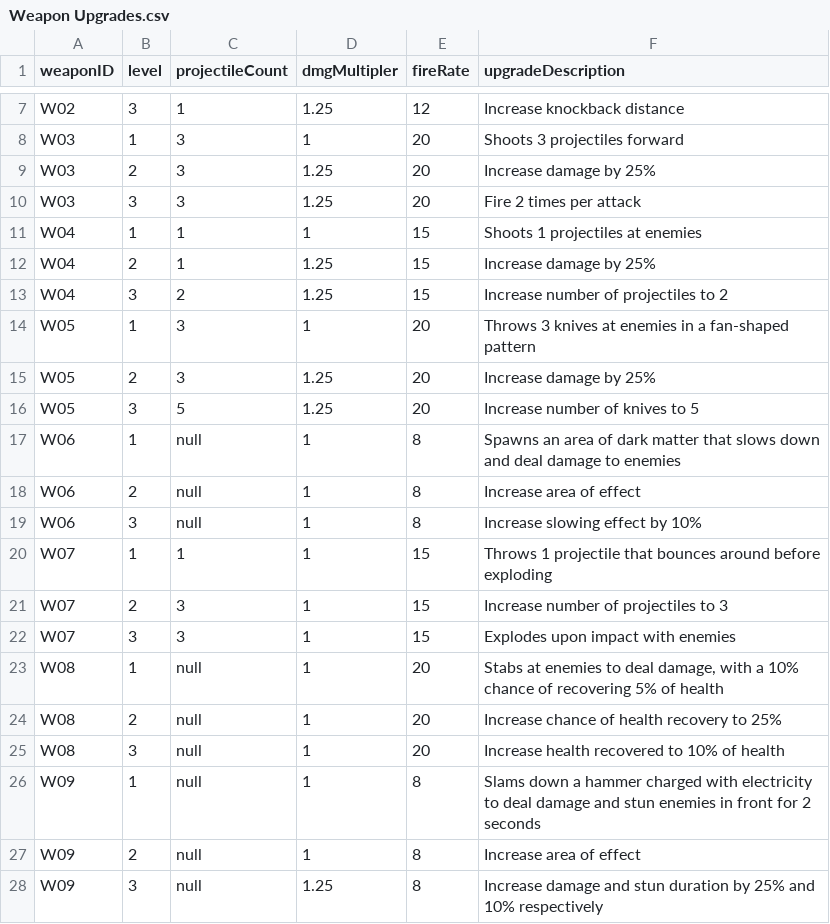
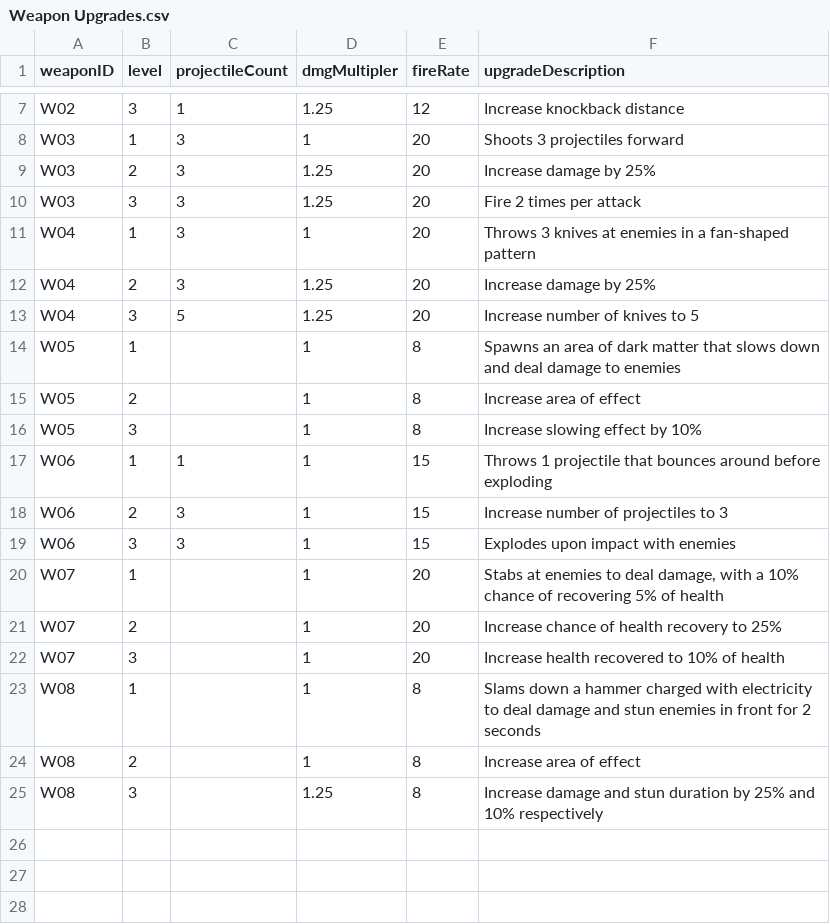
Before and after one commit to Tako27/ScriptingSystemA3, a CSV file: Assets/Data/Weapon Upgrades.csv, drawn as a sheet; only a part is shown, gaps mark what is left out.

```diff
--- a/Assets/Data/Weapon Upgrades.csv
+++ b/Assets/Data/Weapon Upgrades.csv
@@ -10,19 +10,16 @@ W03,2,3,1.25,20,Increase damage by 25%
 W03,3,3,1.25,20,Fire 2 times per attack
-W04,1,1,1,15,Shoots 1 projectiles at enemies
-W04,2,1,1.25,15,Increase damage by 25%
-W04,3,2,1.25,15,Increase number of projectiles to 2
-W05,1,3,1,20,Throws 3 knives at enemies in a fan-shaped pattern
-W05,2,3,1.25,20,Increase damage by 25%
-W05,3,5,1.25,20,Increase number of knives to 5
-W06,1,null,1,8,Spawns an area of dark matter that slows down and deal damage to enemies
-W06,2,null,1,8,Increase area of effect
-W06,3,null,1,8,Increase slowing effect by 10%
-W07,1,1,1,15,Throws 1 projectile that bounces around before exploding
-W07,2,3,1,15,Increase number of projectiles to 3
-W07,3,3,1,15,Explodes upon impact with enemies
-W08,1,null,1,20,"Stabs at enemies to deal damage, with a 10% chance of recovering 5% of health"
-W08,2,null,1,20,Increase chance of health recovery to 25%
-W08,3,null,1,20,Increase health recovered to 10% of health
-W09,1,null,1,8,Slams down a hammer charged with electricity to deal damage and stun enemies in front for 2 seconds
-W09,2,null,1,8,Increase area of effect
-W09,3,null,1.25,8,Increase damage and stun duration by 25% and 10% respectively
+W04,1,3,1,20,Throws 3 knives at enemies in a fan-shaped pattern
+W04,2,3,1.25,20,Increase damage by 25%
+W04,3,5,1.25,20,Increase number of knives to 5
+W05,1,,1,8,Spawns an area of dark matter that slows down and deal damage to enemies
+W05,2,,1,8,Increase area of effect
+W05,3,,1,8,Increase slowing effect by 10%
+W06,1,1,1,15,Throws 1 projectile that bounces around before exploding
+W06,2,3,1,15,Increase number of projectiles to 3
+W06,3,3,1,15,Explodes upon impact with enemies
+W07,1,,1,20,"Stabs at enemies to deal damage, with a 10% chance of recovering 5% of health"
+W07,2,,1,20,Increase chance of health recovery to 25%
+W07,3,,1,20,Increase health recovered to 10% of health
+W08,1,,1,8,Slams down a hammer charged with electricity to deal damage and stun enemies in front for 2 seconds
+W08,2,,1,8,Increase area of effect
+W08,3,,1.25,8,Increase damage and stun duration by 25% and 10% respectively
```
Also changed, not shown: Assets/Data/Items.csv, Assets/Data/Weapons.csv, 33 other files.
